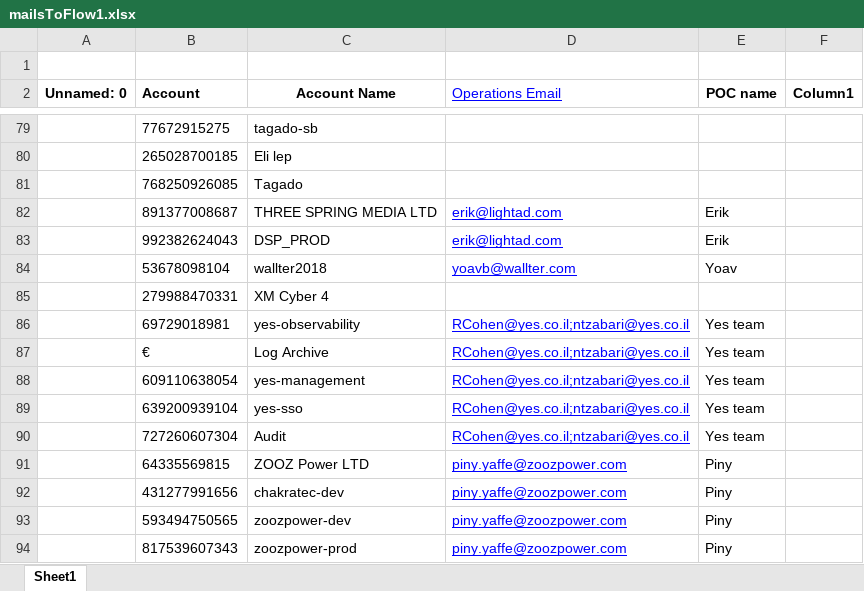
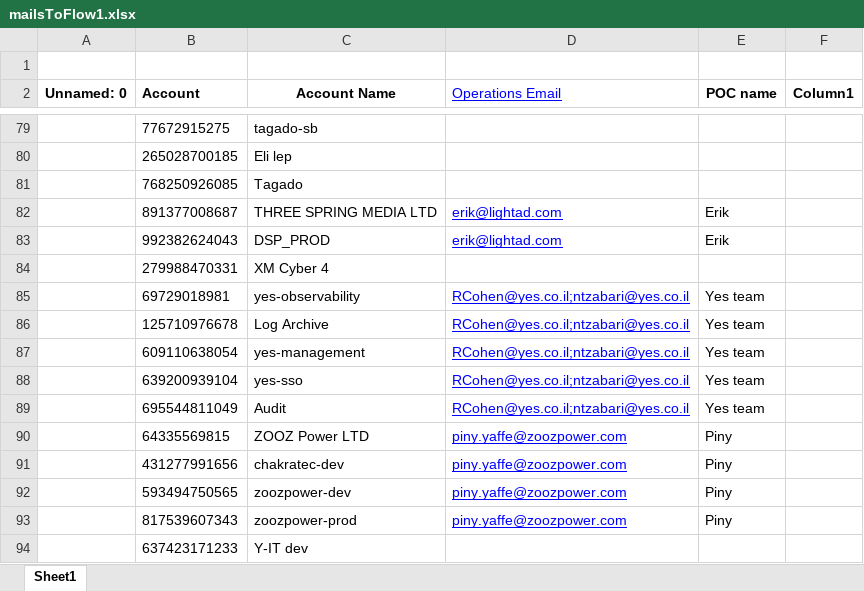
Before and after one commit to doronlevy6/Anomalies, an Excel workbook: templates/mailsToFlow1.xlsx, sheet Sheet1, drawn as a sheet; only a part is shown, gaps mark what is left out; the shorter side is filled out with more unchanged rows; values as stored, in another font and other column widths than the file's, no borders; removed rows and columns are numbered as before the commit, all else as after; the diff covers the shown part only; the diff names each change by its address in the sheet, - before the commit and + after, or states it on an @@ line.

```diff
--- a/templates/mailsToFlow1.xlsx (sheet Sheet1)
+++ b/templates/mailsToFlow1.xlsx (sheet Sheet1)
-row 84:  | 53678098104 | wallter2018 | yoavb@wallter.com | Yoav
-B86 (Account): €
+B86 (Account): 125710976678
-B89 (Account): 727260607304
+B89 (Account): 695544811049
```
Also changed, not shown: 18 added rows and 4 edited cells elsewhere in this sheet, 2 other files.
